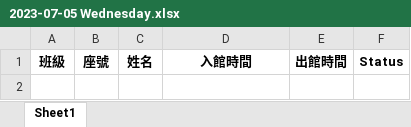
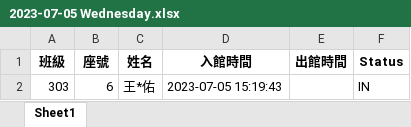
Before and after one commit to ahsnccu-cim/lib-AMS, an Excel workbook: 2023-07-05 Wednesday.xlsx, sheet Sheet1, drawn as a sheet; values as stored, in another font and other column widths than the file's, no borders; the diff names each change by its address in the sheet, - before the commit and + after, or states it on an @@ line.

Commit message:
2023-07-05 Wednesday, 15:35:27 Auto Push

```diff
--- a/2023-07-05 Wednesday.xlsx (sheet Sheet1)
+++ b/2023-07-05 Wednesday.xlsx (sheet Sheet1)
+row 2: 303 | 6 | 王*佑 | 2023-07-05 15:19:43 |  | IN
```
Also changed, not shown: 1 other file.
